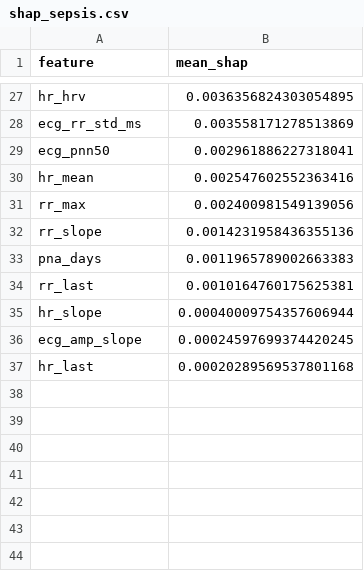
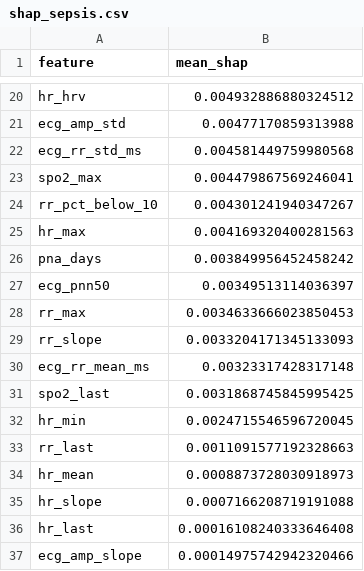
Before and after one commit to manifetch-lab/manifetch, a CSV file: ai_module/models/shap_sepsis.csv, drawn as a sheet; only a part is shown, gaps mark what is left out; removed rows and columns are numbered as before the commit, all else as after; the diff covers the shown part only; the diff names each change by its address in the sheet, - before the commit and + after, or states it on an @@ line.

```diff
--- a/ai_module/models/shap_sepsis.csv
+++ b/ai_module/models/shap_sepsis.csv
-B20 (mean_shap): 0.0036356824303054895
+B20 (mean_shap): 0.004932886880324512
+row 21: ecg_amp_std | 0.00477170859313988
-B22 (mean_shap): 0.003558171278513869
+B22 (mean_shap): 0.004581449759980568
+row 23: spo2_max | 0.004479867569246041
+row 24: rr_pct_below_10 | 0.004301241940347267
+row 25: hr_max | 0.004169320400281563
+row 26: pna_days | 0.003849956452458242
-B27 (mean_shap): 0.002961886227318041
+B27 (mean_shap): 0.00349513114036397
-row 30: hr_mean | 0.002547602552363416
-B28 (mean_shap): 0.002400981549139056
+B28 (mean_shap): 0.0034633666023850453
-B29 (mean_shap): 0.0014231958436355136
+B29 (mean_shap): 0.0033204171345133093
-row 33: pna_days | 0.0011965789002663383
+row 30: ecg_rr_mean_ms | 0.00323317428317148
+row 31: spo2_last | 0.0031868745845995425
+row 32: hr_min | 0.0024715546596720045
-B33 (mean_shap): 0.0010164760175625381
+B33 (mean_shap): 0.0011091577192328663
+row 34: hr_mean | 0.0008873728030918973
-B35 (mean_shap): 0.00040009754357606944
+B35 (mean_shap): 0.0007166208719191088
-row 36: ecg_amp_slope | 0.00024597699374420245
-B36 (mean_shap): 0.00020289569537801168
+B36 (mean_shap): 0.00016108240333646408
+row 37: ecg_amp_slope | 0.00014975742942320466
```
Also changed, not shown: 9 added rows, 16 removed rows and 9 edited cells elsewhere in this file, ai_module/models/shap_apnea.csv, ai_module/models/shap_cardiac.csv, 17 other files.
